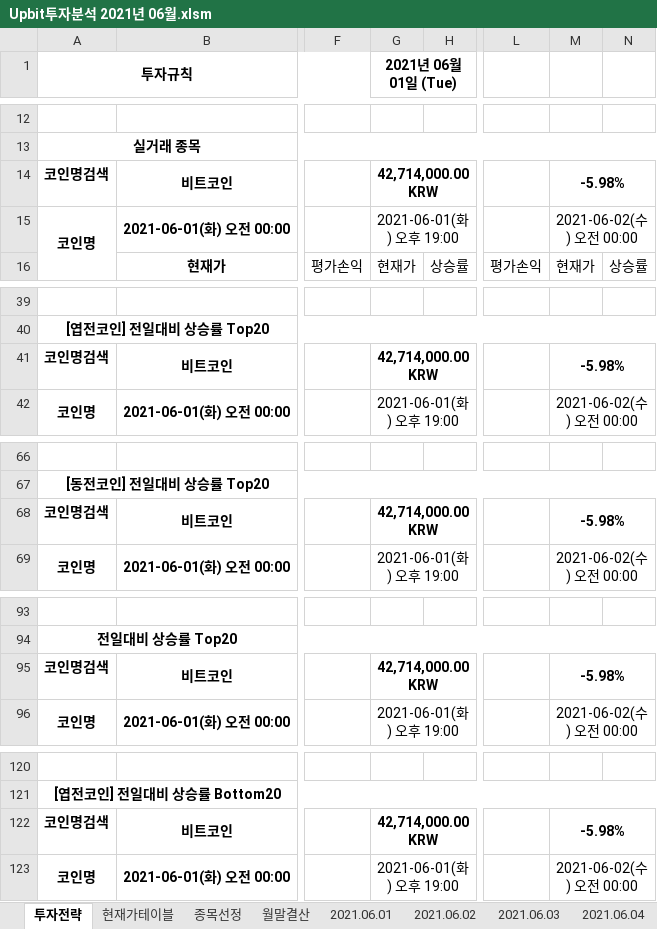
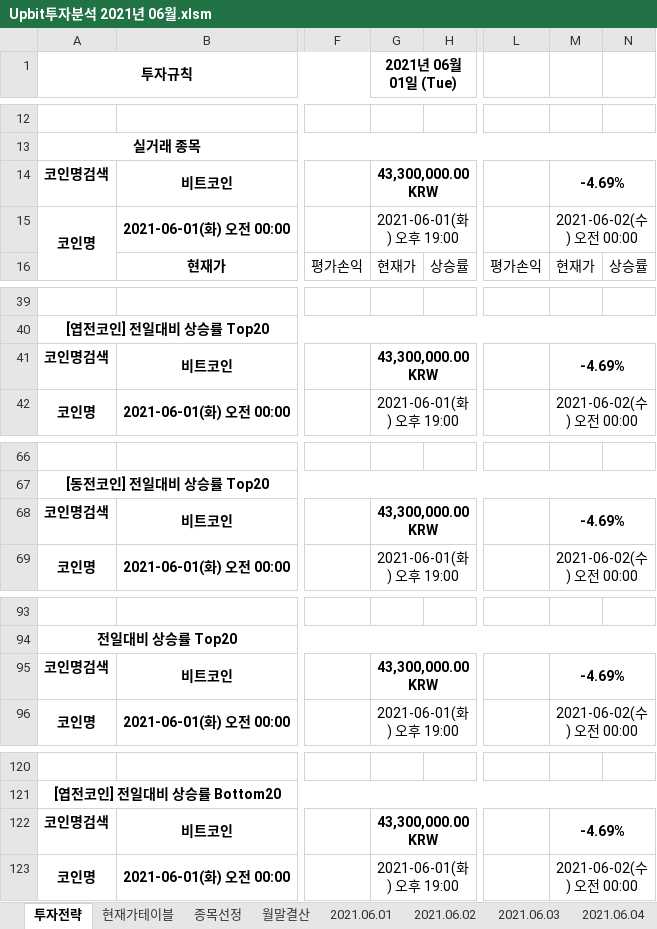
Before and after one commit to JoSihun/Upbit, an Excel workbook: Upbit투자분석 2021년 06월.xlsm, sheet 투자전략, drawn as a sheet; only a part is shown, gaps mark what is left out; values as stored, in another font and other column widths than the file's, no borders; charts and pictures and conditional formats not drawn; the diff covers the shown part only; the diff names each change by its address in the sheet, - before the commit and + after, or states it on an @@ line.

```diff
--- a/Upbit투자분석 2021년 06월.xlsm (sheet 투자전략)
+++ b/Upbit투자분석 2021년 06월.xlsm (sheet 투자전략)
-G14 (2021년 06월 01일 (Tue)): 42,714,000.00 KRW
+G14 (2021년 06월 01일 (Tue)): 43,300,000.00 KRW
-M14: -5.98%
+M14: -4.69%
-G41 (2021년 06월 01일 (Tue)): 42,714,000.00 KRW
+G41 (2021년 06월 01일 (Tue)): 43,300,000.00 KRW
-M41: -5.98%
+M41: -4.69%
-G68 (2021년 06월 01일 (Tue)): 42,714,000.00 KRW
+G68 (2021년 06월 01일 (Tue)): 43,300,000.00 KRW
-M68: -5.98%
+M68: -4.69%
-G95 (2021년 06월 01일 (Tue)): 42,714,000.00 KRW
+G95 (2021년 06월 01일 (Tue)): 43,300,000.00 KRW
-M95: -5.98%
+M95: -4.69%
-G122 (2021년 06월 01일 (Tue)): 42,714,000.00 KRW
+G122 (2021년 06월 01일 (Tue)): 43,300,000.00 KRW
-M122: -5.98%
+M122: -4.69%
```
Also changed, not shown: 4 edited cells elsewhere in this sheet, sheet 종목선정, sheet 현재가테이블, sheet 2021.06.04, sheet 월말결산, sheet 2021.06.01, sheet 2021.06.02, 1 more sheet, other sheet tabs, charts or pictures, 1 other file.
